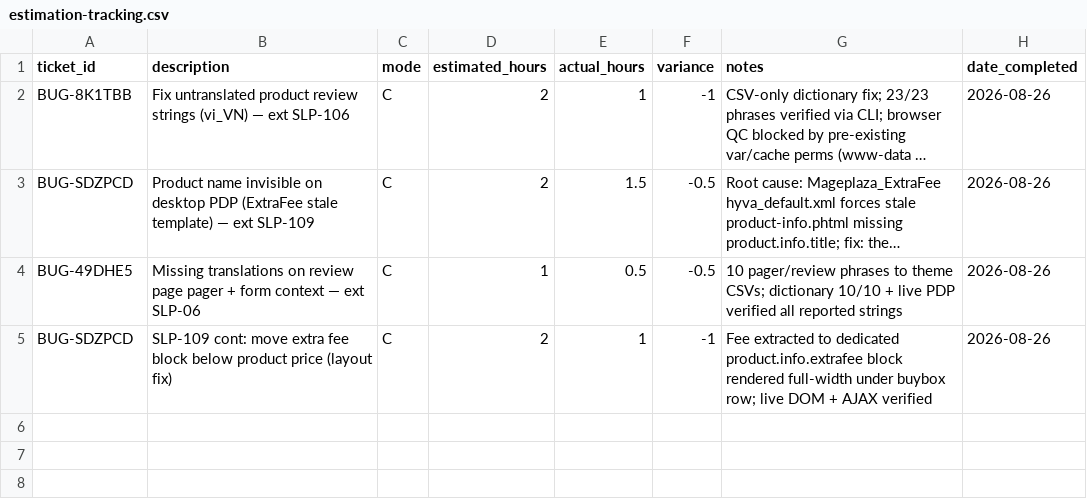
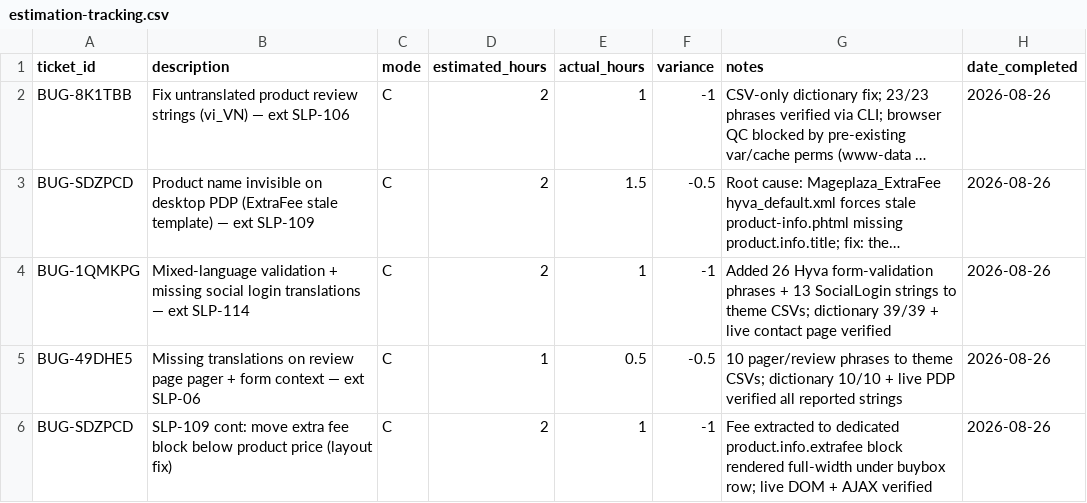
Before and after one commit to secomm-dev/slaunchpad, a CSV file: .ai/templates/estimation-tracking.csv, drawn as a sheet; long unchanged cells end in …; the diff names each change by its address in the sheet, - before the commit and + after, or states it on an @@ line.

```diff
--- a/.ai/templates/estimation-tracking.csv
+++ b/.ai/templates/estimation-tracking.csv
+row 4: BUG-1QMKPG | Mixed-language validation + missing social login translations — ext SLP-114 | C | 2 | 1 | -1 | Added 26 Hyva form-validation phrases + 13 SocialLogin strings to theme CSVs; dictionary 39/39 + live contact page verified | 2026-08-26
```
Also changed, not shown: app/design/frontend/Secomm/launchpad/i18n/en_US.csv, app/design/frontend/Secomm/launchpad/i18n/vi_VN.csv, 1 other file.
